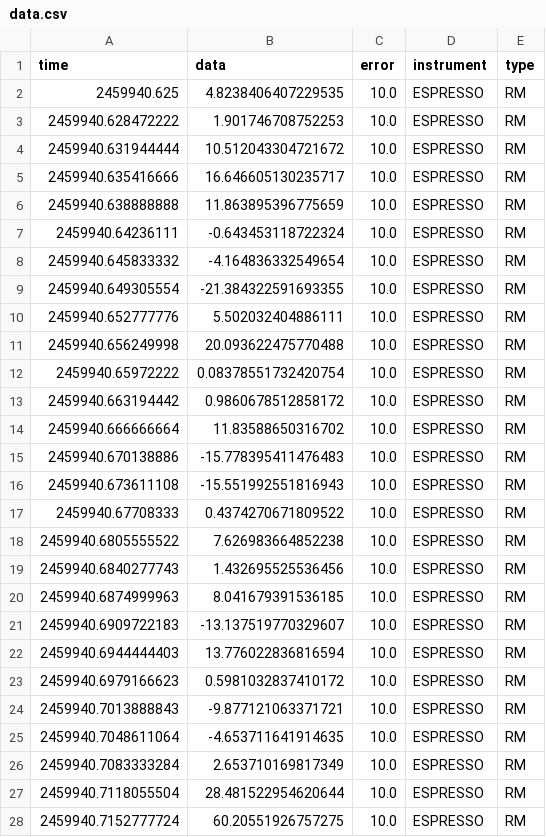
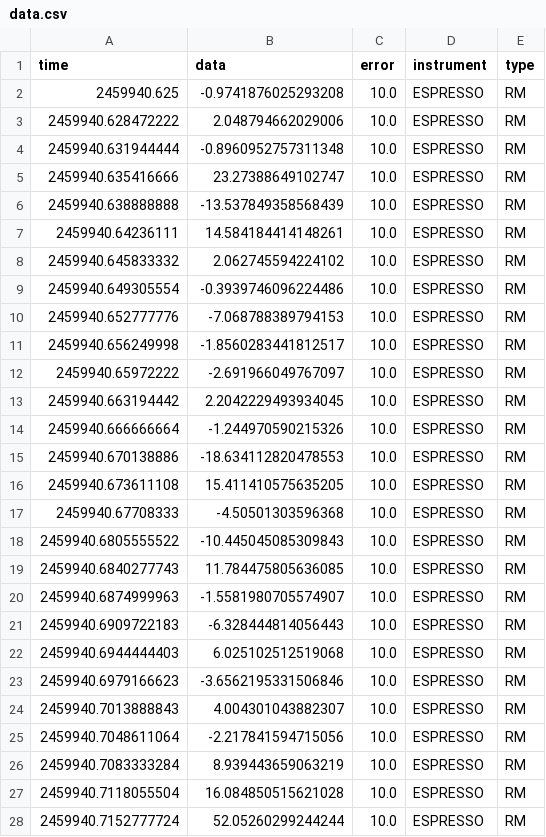
Before and after one commit to jiespinozar/ironman, a CSV file: Examples/Example 2 - Results/data.csv, drawn as a sheet; only a part is shown; the diff covers the shown part only.

Commit message:
Updated Tutorials
Updated Tutorials with the logZ, BIC, AIC, and chi2 values.

```diff
--- a/Examples/Example 2 - Results/data.csv
+++ b/Examples/Example 2 - Results/data.csv
@@ -1,28 +1,28 @@
 time,data,error,instrument,type
-2459940.625,4.8238406407229535,10.0,ESPRESSO,RM
-2459940.628472222,1.901746708752253,10.0,ESPRESSO,RM
-2459940.631944444,10.512043304721672,10.0,ESPRESSO,RM
-2459940.635416666,16.646605130235717,10.0,ESPRESSO,RM
-2459940.638888888,11.863895396775659,10.0,ESPRESSO,RM
-2459940.64236111,-0.643453118722324,10.0,ESPRESSO,RM
-2459940.645833332,-4.164836332549654,10.0,ESPRESSO,RM
-2459940.649305554,-21.384322591693355,10.0,ESPRESSO,RM
-2459940.652777776,5.502032404886111,10.0,ESPRESSO,RM
-2459940.656249998,20.093622475770488,10.0,ESPRESSO,RM
-2459940.65972222,0.08378551732420754,10.0,ESPRESSO,RM
-2459940.663194442,0.9860678512858172,10.0,ESPRESSO,RM
-2459940.666666664,11.83588650316702,10.0,ESPRESSO,RM
-2459940.670138886,-15.778395411476483,10.0,ESPRESSO,RM
-2459940.673611108,-15.551992551816943,10.0,ESPRESSO,RM
-2459940.67708333,0.4374270671809522,10.0,ESPRESSO,RM
-2459940.6805555522,7.626983664852238,10.0,ESPRESSO,RM
-2459940.6840277743,1.432695525536456,10.0,ESPRESSO,RM
-2459940.6874999963,8.041679391536185,10.0,ESPRESSO,RM
-2459940.6909722183,-13.137519770329607,10.0,ESPRESSO,RM
-2459940.6944444403,13.776022836816594,10.0,ESPRESSO,RM
-2459940.6979166623,0.5981032837410172,10.0,ESPRESSO,RM
-2459940.7013888843,-9.877121063371721,10.0,ESPRESSO,RM
-2459940.7048611064,-4.653711641914635,10.0,ESPRESSO,RM
-2459940.7083333284,2.653710169817349,10.0,ESPRESSO,RM
-2459940.7118055504,28.481522954620644,10.0,ESPRESSO,RM
-2459940.7152777724,60.20551926757275,10.0,ESPRESSO,RM
+2459940.625,-0.9741876025293208,10.0,ESPRESSO,RM
+2459940.628472222,2.048794662029006,10.0,ESPRESSO,RM
+2459940.631944444,-0.8960952757311348,10.0,ESPRESSO,RM
+2459940.635416666,23.27388649102747,10.0,ESPRESSO,RM
+2459940.638888888,-13.537849358568439,10.0,ESPRESSO,RM
+2459940.64236111,14.584184414148261,10.0,ESPRESSO,RM
+2459940.645833332,2.062745594224102,10.0,ESPRESSO,RM
+2459940.649305554,-0.3939746096224486,10.0,ESPRESSO,RM
+2459940.652777776,-7.068788389794153,10.0,ESPRESSO,RM
+2459940.656249998,-1.8560283441812517,10.0,ESPRESSO,RM
+2459940.65972222,-2.691966049767097,10.0,ESPRESSO,RM
+2459940.663194442,2.2042229493934045,10.0,ESPRESSO,RM
+2459940.666666664,-1.244970590215326,10.0,ESPRESSO,RM
+2459940.670138886,-18.634112820478553,10.0,ESPRESSO,RM
+2459940.673611108,15.411410575635205,10.0,ESPRESSO,RM
+2459940.67708333,-4.50501303596368,10.0,ESPRESSO,RM
+2459940.6805555522,-10.445045085309843,10.0,ESPRESSO,RM
+2459940.6840277743,11.784475805636085,10.0,ESPRESSO,RM
+2459940.6874999963,-1.5581980705574907,10.0,ESPRESSO,RM
+2459940.6909722183,-6.328444814056443,10.0,ESPRESSO,RM
+2459940.6944444403,6.025102512519068,10.0,ESPRESSO,RM
+2459940.6979166623,-3.6562195331506846,10.0,ESPRESSO,RM
+2459940.7013888843,4.004301043882307,10.0,ESPRESSO,RM
+2459940.7048611064,-2.217841594715056,10.0,ESPRESSO,RM
+2459940.7083333284,8.939443659063219,10.0,ESPRESSO,RM
+2459940.7118055504,16.084850515621028,10.0,ESPRESSO,RM
+2459940.7152777724,52.05260299244244,10.0,ESPRESSO,RM
```
Also changed, not shown: 45 edited cells elsewhere in this file, 9 other files.
